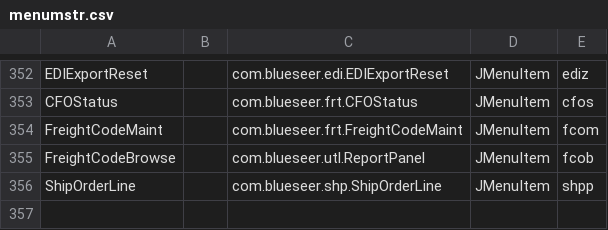
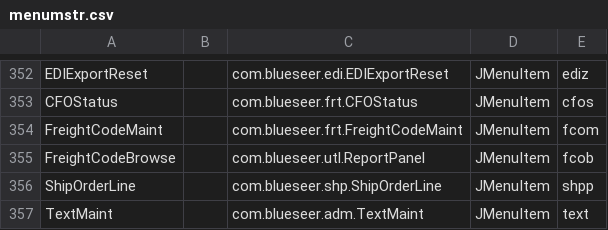
Before and after one commit to karandhot/blueseer, a CSV file: sf/data/en/menumstr.csv, drawn as a sheet; only a part is shown, gaps mark what is left out.

```diff
--- a/sf/data/en/menumstr.csv
+++ b/sf/data/en/menumstr.csv
@@ -356 +356,2 @@ FreightCodeBrowse,,com.blueseer.utl.ReportPanel,JMenuItem,fcob
 ShipOrderLine,,com.blueseer.shp.ShipOrderLine,JMenuItem,shpp
+TextMaint,,com.blueseer.adm.TextMaint,JMenuItem,text
```
Also changed, not shown: sf/data/en/menutree.csv, sf/data/en/panelmstr.csv, 5 other files.
